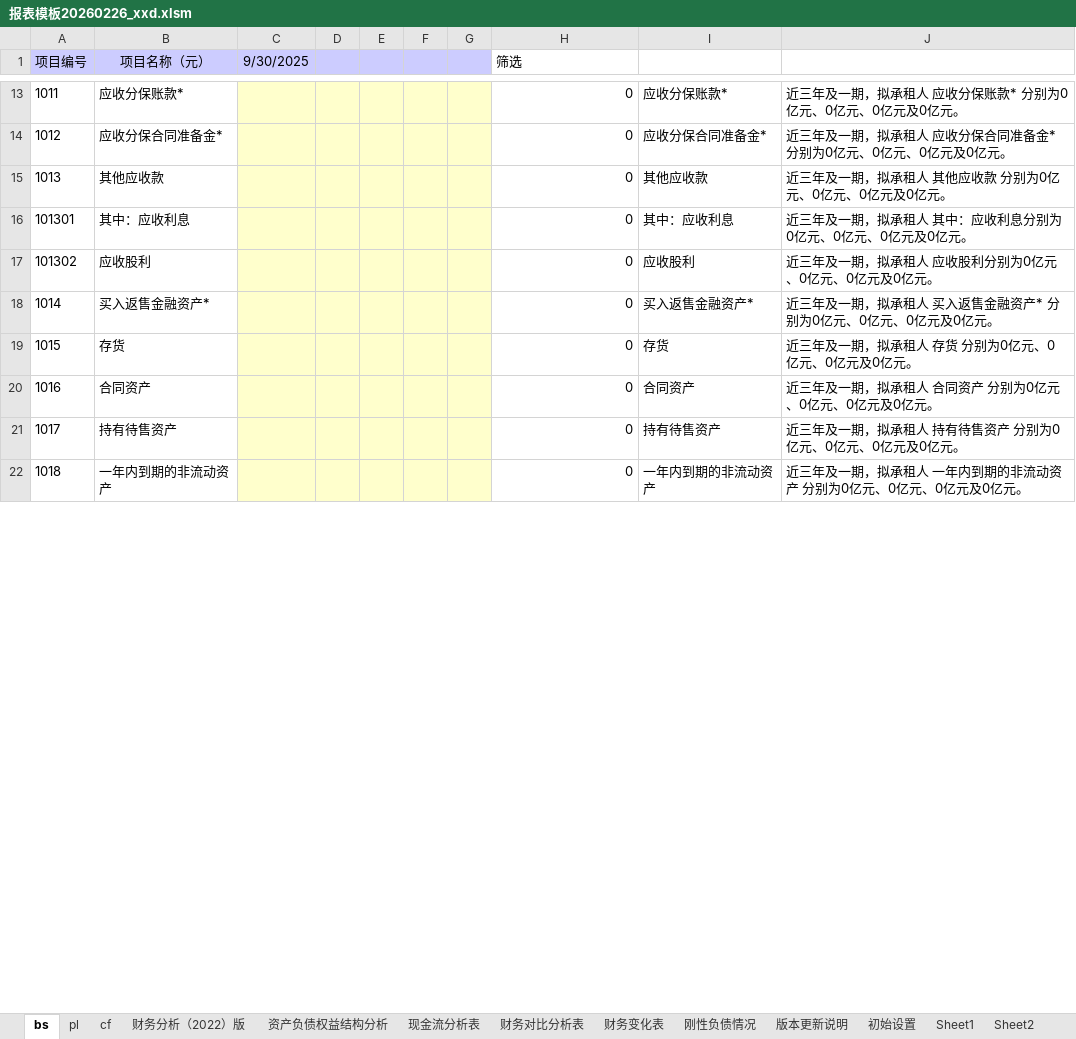
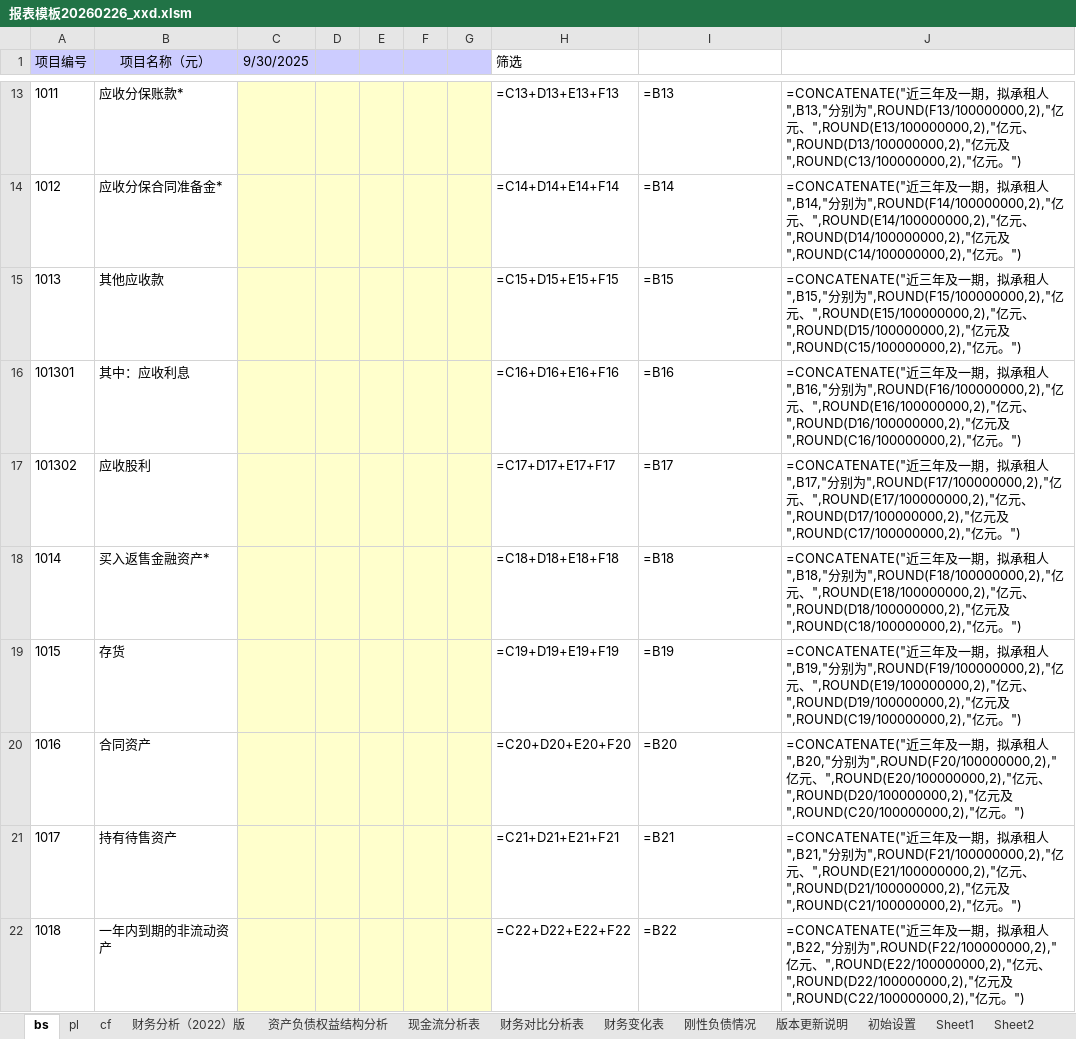
Before and after one commit to xiaodong193/report-template, an Excel workbook: 报表模板20260226_xxd.xlsm, sheet bs, drawn as a sheet; only a part is shown, gaps mark what is left out; values as stored, in another font and other column widths than the file's, no borders; formulas without a stored value are shown as written; the diff covers the shown part only; the diff names each change by its address in the sheet, - before the commit and + after, or states it on an @@ line.

```diff
--- a/报表模板20260226_xxd.xlsm (sheet bs)
+++ b/报表模板20260226_xxd.xlsm (sheet bs)
-H13 (筛选): 0
+H13 (筛选): =C13+D13+E13+F13
-I13: 应收分保账款*
+I13: =B13
-J13: 近三年及一期，拟承租人 应收分保账款* 分别为0亿元、0亿元、0亿元及0亿元。
+J13: =CONCATENATE("近三年及一期，拟承租人",B13,"分别为",ROUND(F13/100000000,2),"亿元、",ROUND(E13/100000000,2),"亿元、",ROUND(D13/100000000,2),"亿元及",ROUND(C13/100000000,2),"亿元。")
-H14 (筛选): 0
+H14 (筛选): =C14+D14+E14+F14
-I14: 应收分保合同准备金*
+I14: =B14
-J14: 近三年及一期，拟承租人 应收分保合同准备金* 分别为0亿元、0亿元、0亿元及0亿元。
+J14: =CONCATENATE("近三年及一期，拟承租人",B14,"分别为",ROUND(F14/100000000,2),"亿元、",ROUND(E14/100000000,2),"亿元、",ROUND(D14/100000000,2),"亿元及",ROUND(C14/100000000,2),"亿元。")
-H15 (筛选): 0
+H15 (筛选): =C15+D15+E15+F15
-I15: 其他应收款
+I15: =B15
-J15: 近三年及一期，拟承租人 其他应收款 分别为0亿元、0亿元、0亿元及0亿元。
+J15: =CONCATENATE("近三年及一期，拟承租人",B15,"分别为",ROUND(F15/100000000,2),"亿元、",ROUND(E15/100000000,2),"亿元、",ROUND(D15/100000000,2),"亿元及",ROUND(C15/100000000,2),"亿元。")
-H16 (筛选): 0
+H16 (筛选): =C16+D16+E16+F16
-I16: 其中：应收利息
+I16: =B16
-J16: 近三年及一期，拟承租人 其中：应收利息分别为0亿元、0亿元、0亿元及0亿元。
+J16: =CONCATENATE("近三年及一期，拟承租人",B16,"分别为",ROUND(F16/100000000,2),"亿元、",ROUND(E16/100000000,2),"亿元、",ROUND(D16/100000000,2),"亿元及",ROUND(C16/100000000,2),"亿元。")
-H17 (筛选): 0
+H17 (筛选): =C17+D17+E17+F17
-I17: 应收股利
+I17: =B17
-J17: 近三年及一期，拟承租人 应收股利分别为0亿元、0亿元、0亿元及0亿元。
+J17: =CONCATENATE("近三年及一期，拟承租人",B17,"分别为",ROUND(F17/100000000,2),"亿元、",ROUND(E17/100000000,2),"亿元、",ROUND(D17/100000000,2),"亿元及",ROUND(C17/100000000,2),"亿元。")
-H18 (筛选): 0
+H18 (筛选): =C18+D18+E18+F18
-I18: 买入返售金融资产*
+I18: =B18
-J18: 近三年及一期，拟承租人 买入返售金融资产* 分别为0亿元、0亿元、0亿元及0亿元。
+J18: =CONCATENATE("近三年及一期，拟承租人",B18,"分别为",ROUND(F18/100000000,2),"亿元、",ROUND(E18/100000000,2),"亿元、",ROUND(D18/100000000,2),"亿元及",ROUND(C18/100000000,2),"亿元。")
-H19 (筛选): 0
+H19 (筛选): =C19+D19+E19+F19
-I19: 存货
+I19: =B19
-J19: 近三年及一期，拟承租人 存货 分别为0亿元、0亿元、0亿元及0亿元。
+J19: =CONCATENATE("近三年及一期，拟承租人",B19,"分别为",ROUND(F19/100000000,2),"亿元、",ROUND(E19/100000000,2),"亿元、",ROUND(D19/100000000,2),"亿元及",ROUND(C19/100000000,2),"亿元。")
-H20 (筛选): 0
+H20 (筛选): =C20+D20+E20+F20
-I20: 合同资产
+I20: =B20
-J20: 近三年及一期，拟承租人 合同资产 分别为0亿元、0亿元、0亿元及0亿元。
+J20: =CONCATENATE("近三年及一期，拟承租人",B20,"分别为",ROUND(F20/100000000,2),"亿元、",ROUND(E20/100000000,2),"亿元、",ROUND(D20/100000000,2),"亿元及",ROUND(C20/100000000,2),"亿元。")
-H21 (筛选): 0
+H21 (筛选): =C21+D21+E21+F21
-I21: 持有待售资产
+I21: =B21
-J21: 近三年及一期，拟承租人 持有待售资产 分别为0亿元、0亿元、0亿元及0亿元。
+J21: =CONCATENATE("近三年及一期，拟承租人",B21,"分别为",ROUND(F21/100000000,2),"亿元、",ROUND(E21/100000000,2),"亿元、",ROUND(D21/100000000,2),"亿元及",ROUND(C21/100000000,2),"亿元。")
-H22 (筛选): 0
+H22 (筛选): =C22+D22+E22+F22
-I22: 一年内到期的非流动资产
+I22: =B22
-J22: 近三年及一期，拟承租人 一年内到期的非流动资产 分别为0亿元、0亿元、0亿元及0亿元。
+J22: =CONCATENATE("近三年及一期，拟承租人",B22,"分别为",ROUND(F22/100000000,2),"亿元、",ROUND(E22/100000000,2),"亿元、",ROUND(D22/100000000,2),"亿元及",ROUND(C22/100000000,2),"亿元。")
```
Also changed, not shown: 1 added row, 1 removed row and 344 edited cells elsewhere in this sheet, sheet 财务分析（2022）版, sheet 资产负债权益结构分析, sheet 现金流分析表, sheet 财务对比分析表, sheet 刚性负债情况, sheet cf, 4 more sheets, 1 other file.
